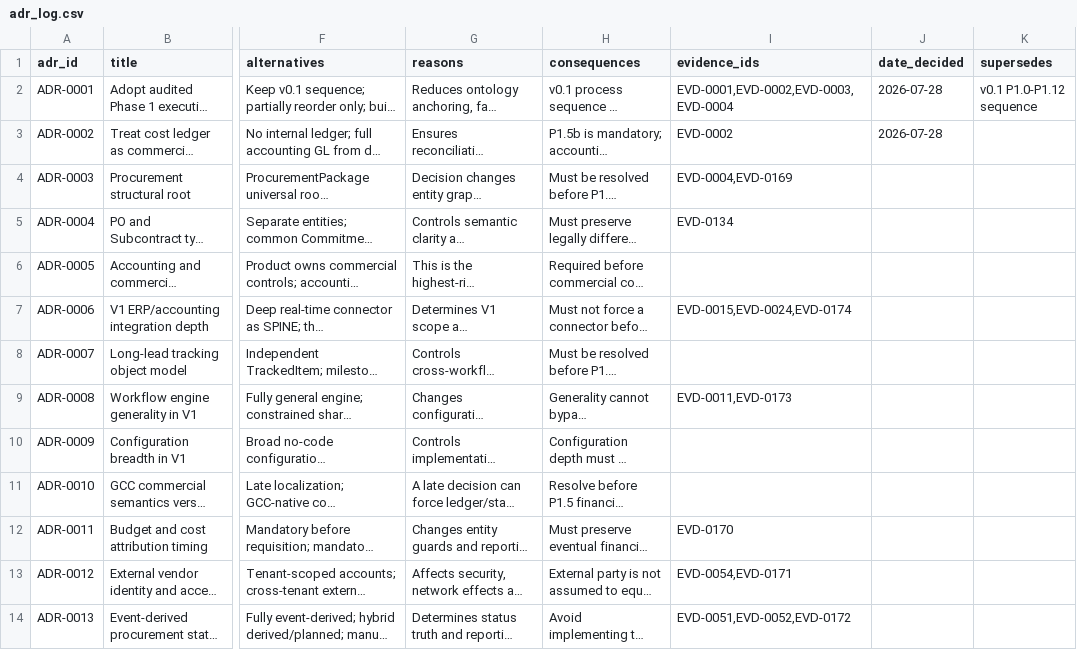
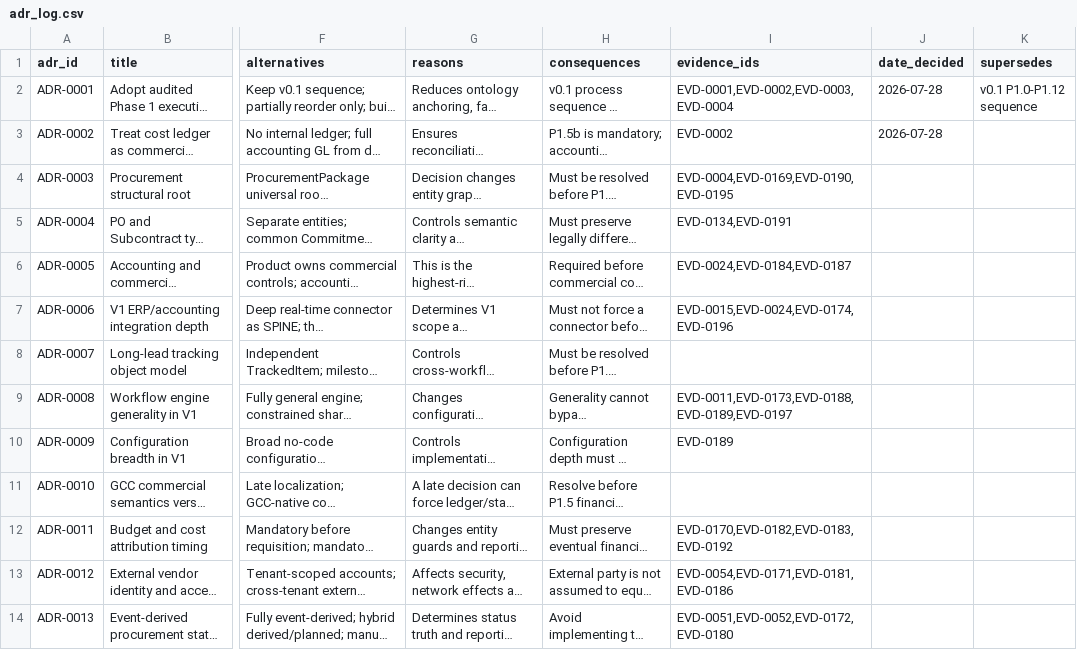
Before and after one commit to hanitaki93-create/construction-procurement-os, a CSV file: 02_research/control/adr_log.csv, drawn as a sheet; only a part is shown, gaps mark what is left out; long unchanged cells end in …; the diff covers the shown part only; the diff names each change by its address in the sheet, - before the commit and + after, or states it on an @@ line.

Commit message:
Bind ADR stubs to targeted evidence and accept irreversible substrate constraints

```diff
--- a/02_research/control/adr_log.csv
+++ b/02_research/control/adr_log.csv
-I4 (evidence_ids): EVD-0004,EVD-0169
+I4 (evidence_ids): EVD-0004,EVD-0169,EVD-0190,EVD-0195
-I5 (evidence_ids): EVD-0134
+I5 (evidence_ids): EVD-0134,EVD-0191
-I6 (evidence_ids): (empty)
+I6 (evidence_ids): EVD-0024,EVD-0184,EVD-0187
-I7 (evidence_ids): EVD-0015,EVD-0024,EVD-0174
+I7 (evidence_ids): EVD-0015,EVD-0024,EVD-0174,EVD-0196
-I9 (evidence_ids): EVD-0011,EVD-0173
+I9 (evidence_ids): EVD-0011,EVD-0173,EVD-0188,EVD-0189,EVD-0197
-I10 (evidence_ids): (empty)
+I10 (evidence_ids): EVD-0189
-I12 (evidence_ids): EVD-0170
+I12 (evidence_ids): EVD-0170,EVD-0182,EVD-0183,EVD-0192
-I13 (evidence_ids): EVD-0054,EVD-0171
+I13 (evidence_ids): EVD-0054,EVD-0171,EVD-0181,EVD-0186
-I14 (evidence_ids): EVD-0051,EVD-0052,EVD-0172
+I14 (evidence_ids): EVD-0051,EVD-0052,EVD-0172,EVD-0180
```
Also changed, not shown: 1 added row and 9 edited cells elsewhere in this file.
